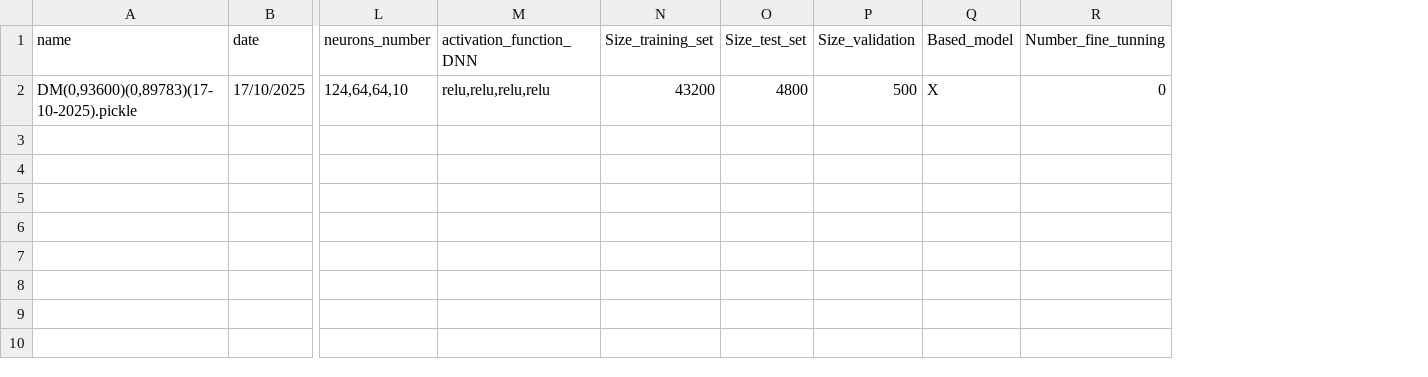
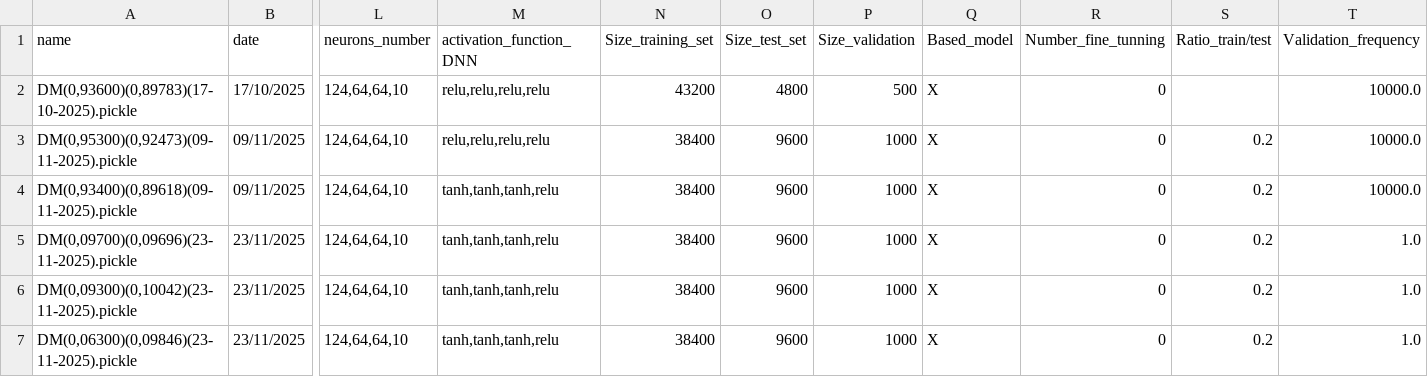
Before and after one commit to minicube707/python--AI, a CSV file: Deep Neuron Network/AI-Digit (New Model)/Package M-NIST Digit1/LogBook/model_logbook.csv, drawn as a sheet; only a part is shown, gaps mark what is left out; rows hold the shown columns only; the diff names each change by its address in the sheet, - before the commit and + after, or states it on an @@ line.

Commit message:
New Model

```diff
--- a/Deep Neuron Network/AI-Digit (New Model)/Package M-NIST Digit1/LogBook/model_logbook.csv
+++ b/Deep Neuron Network/AI-Digit (New Model)/Package M-NIST Digit1/LogBook/model_logbook.csv
+column S (Ratio_train/test), empty
+column T (Validation_frequency), row 2: 10000.0
+row 3: DM(0,95300)(0,92473)(09-11-2025).pickle | 09/11/2025 | 124,64,64,10 | relu,relu,relu,relu | 38400 | 9600 | 1000 | X | 0 | 0.2 | 10000.0
+row 4: DM(0,93400)(0,89618)(09-11-2025).pickle | 09/11/2025 | 124,64,64,10 | tanh,tanh,tanh,relu | 38400 | 9600 | 1000 | X | 0 | 0.2 | 10000.0
+row 5: DM(0,09700)(0,09696)(23-11-2025).pickle | 23/11/2025 | 124,64,64,10 | tanh,tanh,tanh,relu | 38400 | 9600 | 1000 | X | 0 | 0.2 | 1.0
+row 6: DM(0,09300)(0,10042)(23-11-2025).pickle | 23/11/2025 | 124,64,64,10 | tanh,tanh,tanh,relu | 38400 | 9600 | 1000 | X | 0 | 0.2 | 1.0
+row 7: DM(0,06300)(0,09846)(23-11-2025).pickle | 23/11/2025 | 124,64,64,10 | tanh,tanh,tanh,relu | 38400 | 9600 | 1000 | X | 0 | 0.2 | 1.0
```
Also changed, not shown: 2 other files.
